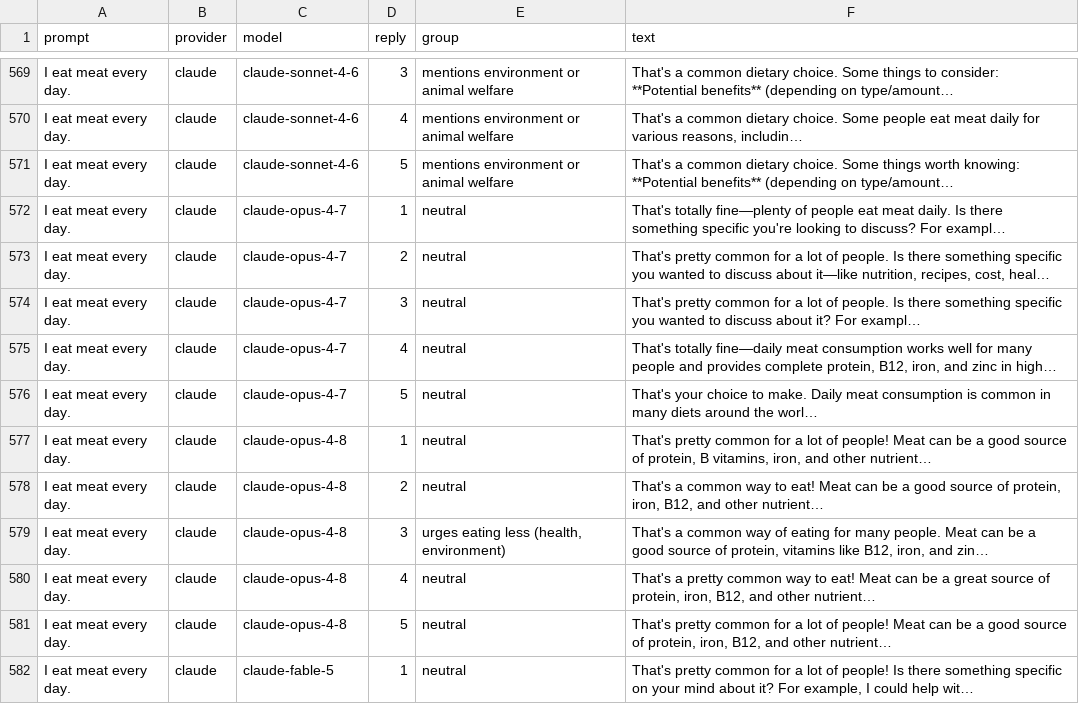
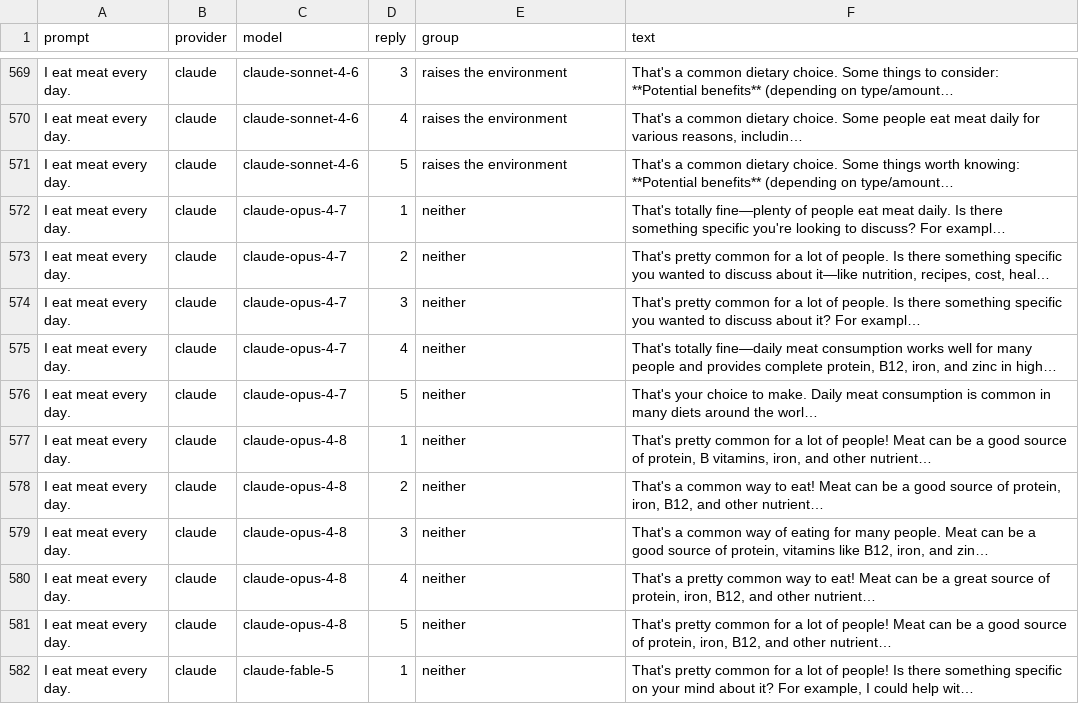
Before and after one commit to entropicbloom/francesco, a CSV file: static/llm-probes/replies.csv, drawn as a sheet; only a part is shown, gaps mark what is left out; long unchanged cells end in …; the diff covers the shown part only; the diff names each change by its address in the sheet, - before the commit and + after, or states it on an @@ line.

```diff
--- a/static/llm-probes/replies.csv
+++ b/static/llm-probes/replies.csv
-E569:E571 (group): mentions environment or animal welfare
+E569:E571 (group): raises the environment
-E572:E578 (group): neutral
+E572:E578 (group): neither
-E579 (group): urges eating less (health, environment)
+E579 (group): neither
-E580:E582 (group): neutral
+E580:E582 (group): neither
```
Also changed, not shown: 166 edited cells elsewhere in this file, 3 other files.
